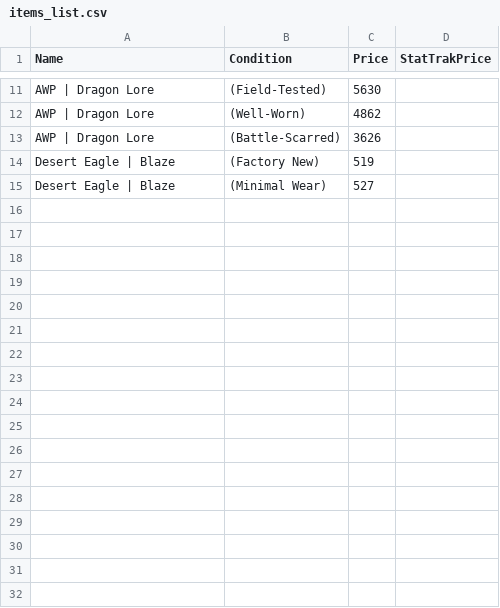
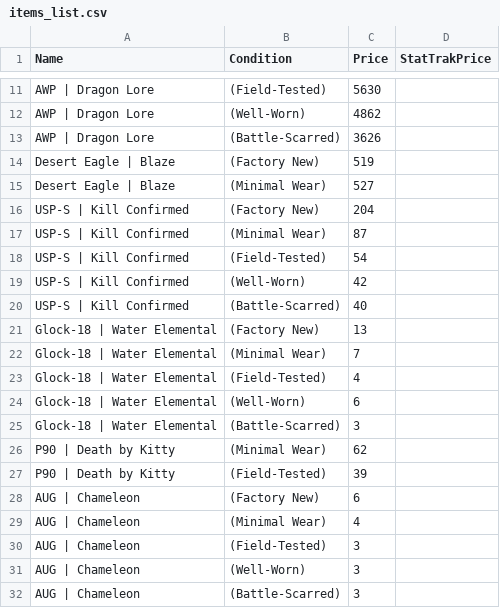
Before and after one commit to iusupoveldar/MoreOrLess, a CSV file: items_list.csv, drawn as a sheet; only a part is shown, gaps mark what is left out; the diff names each change by its address in the sheet, - before the commit and + after, or states it on an @@ line.

```diff
--- a/items_list.csv
+++ b/items_list.csv
+row 16: USP-S | Kill Confirmed | (Factory New) | 204
+row 17: USP-S | Kill Confirmed | (Minimal Wear) | 87
+row 18: USP-S | Kill Confirmed | (Field-Tested) | 54
+row 19: USP-S | Kill Confirmed | (Well-Worn) | 42
+row 20: USP-S | Kill Confirmed | (Battle-Scarred) | 40
+row 21: Glock-18 | Water Elemental | (Factory New) | 13
+row 22: Glock-18 | Water Elemental | (Minimal Wear) | 7
+row 23: Glock-18 | Water Elemental | (Field-Tested) | 4
+row 24: Glock-18 | Water Elemental | (Well-Worn) | 6
+row 25: Glock-18 | Water Elemental | (Battle-Scarred) | 3
+row 26: P90 | Death by Kitty | (Minimal Wear) | 62
+row 27: P90 | Death by Kitty | (Field-Tested) | 39
+row 28: AUG | Chameleon | (Factory New) | 6
+row 29: AUG | Chameleon | (Minimal Wear) | 4
+row 30: AUG | Chameleon | (Field-Tested) | 3
+row 31: AUG | Chameleon | (Well-Worn) | 3
+row 32: AUG | Chameleon | (Battle-Scarred) | 3
```
Also changed, not shown: 35 other files.
